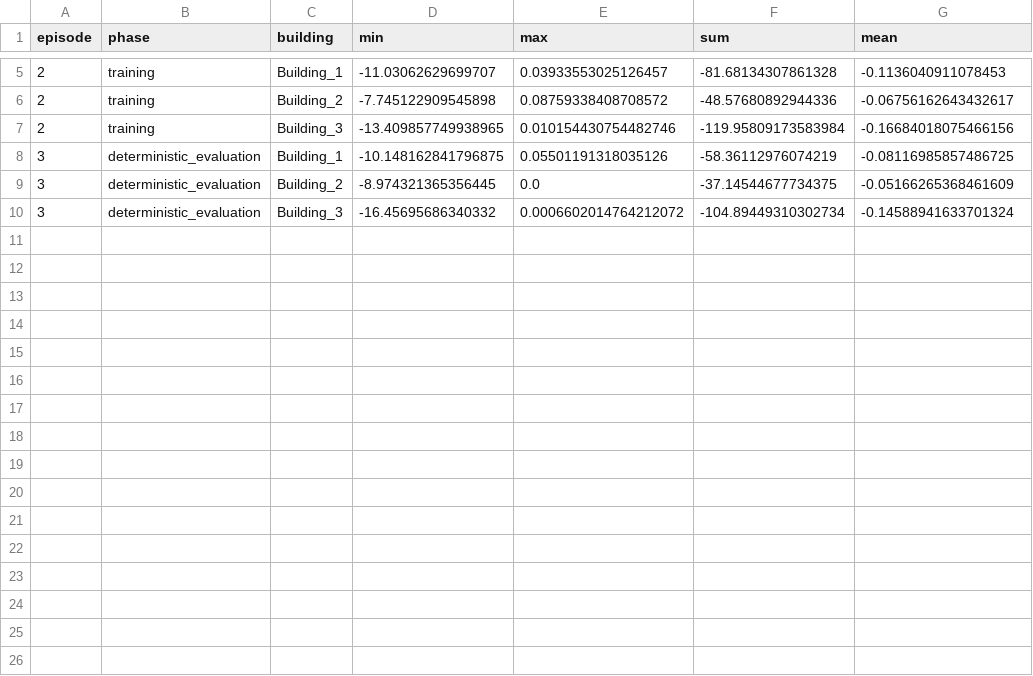
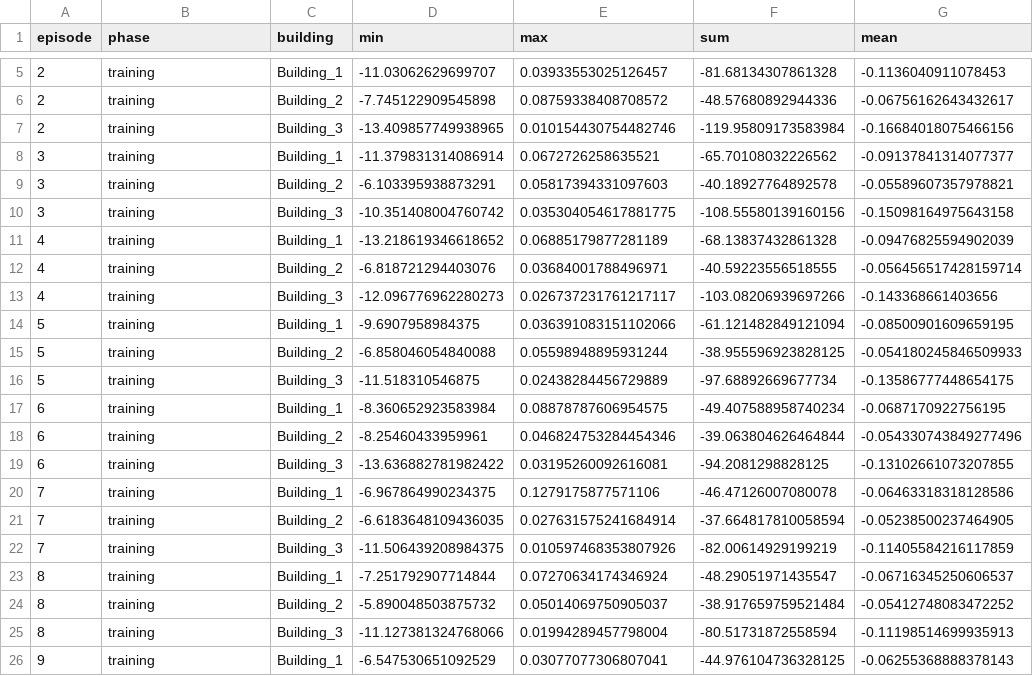
Before and after one commit to tankahxuan/cs5446_project, a CSV file: outputs/marlisa/training_rewards.csv, drawn as a sheet; only a part is shown, gaps mark what is left out; the diff covers the shown part only.

```diff
--- a/outputs/marlisa/training_rewards.csv
+++ b/outputs/marlisa/training_rewards.csv
@@ -7,4 +7,20 @@ episode,phase,building,min,max,sum,mean
 2,training,Building_3,-13.409857749938965,0.010154430754482746,-119.95809173583984,-0.16684018075466156
-3,deterministic_evaluation,Building_1,-10.148162841796875,0.05501191318035126,-58.36112976074219,-0.08116985857486725
-3,deterministic_evaluation,Building_2,-8.974321365356445,0.0,-37.14544677734375,-0.05166265368461609
-3,deterministic_evaluation,Building_3,-16.45695686340332,0.0006602014764212072,-104.89449310302734,-0.14588941633701324
+3,training,Building_1,-11.379831314086914,0.0672726258635521,-65.70108032226562,-0.09137841314077377
+3,training,Building_2,-6.103395938873291,0.05817394331097603,-40.18927764892578,-0.05589607357978821
+3,training,Building_3,-10.351408004760742,0.035304054617881775,-108.55580139160156,-0.15098164975643158
+4,training,Building_1,-13.218619346618652,0.06885179877281189,-68.13837432861328,-0.09476825594902039
+4,training,Building_2,-6.818721294403076,0.03684001788496971,-40.59223556518555,-0.056456517428159714
+4,training,Building_3,-12.096776962280273,0.026737231761217117,-103.08206939697266,-0.143368661403656
+5,training,Building_1,-9.6907958984375,0.036391083151102066,-61.121482849121094,-0.08500901609659195
+5,training,Building_2,-6.858046054840088,0.05598948895931244,-38.955596923828125,-0.054180245846509933
+5,training,Building_3,-11.518310546875,0.02438284456729889,-97.68892669677734,-0.13586777448654175
+6,training,Building_1,-8.360652923583984,0.08878787606954575,-49.407588958740234,-0.0687170922756195
+6,training,Building_2,-8.25460433959961,0.046824753284454346,-39.063804626464844,-0.054330743849277496
+6,training,Building_3,-13.636882781982422,0.03195260092616081,-94.2081298828125,-0.13102661073207855
+7,training,Building_1,-6.967864990234375,0.1279175877571106,-46.47126007080078,-0.06463318318128586
+7,training,Building_2,-6.6183648109436035,0.027631575241684914,-37.664817810058594,-0.05238500237464905
+7,training,Building_3,-11.506439208984375,0.010597468353807926,-82.00614929199219,-0.11405584216117859
+8,training,Building_1,-7.251792907714844,0.07270634174346924,-48.29051971435547,-0.06716345250606537
+8,training,Building_2,-5.890048503875732,0.05014069750905037,-38.917659759521484,-0.05412748083472252
+8,training,Building_3,-11.127381324768066,0.01994289457798004,-80.51731872558594,-0.11198514699935913
+9,training,Building_1,-6.547530651092529,0.03077077306807041,-44.976104736328125,-0.06255368888378143
```
Also changed, not shown: 5 added rows elsewhere in this file, outputs/carbon_aware_marlisa/training_rewards.csv, outputs/fair_carbon_aware_marlisa/observations.csv, 46 other files.
